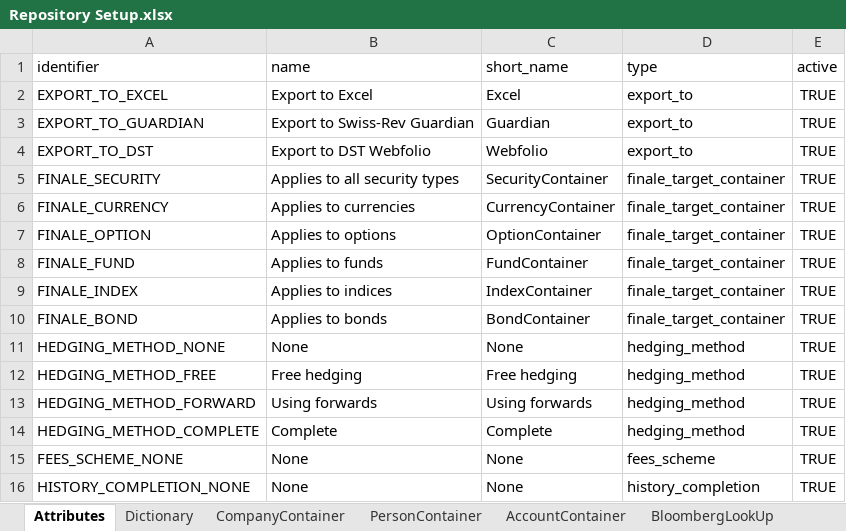
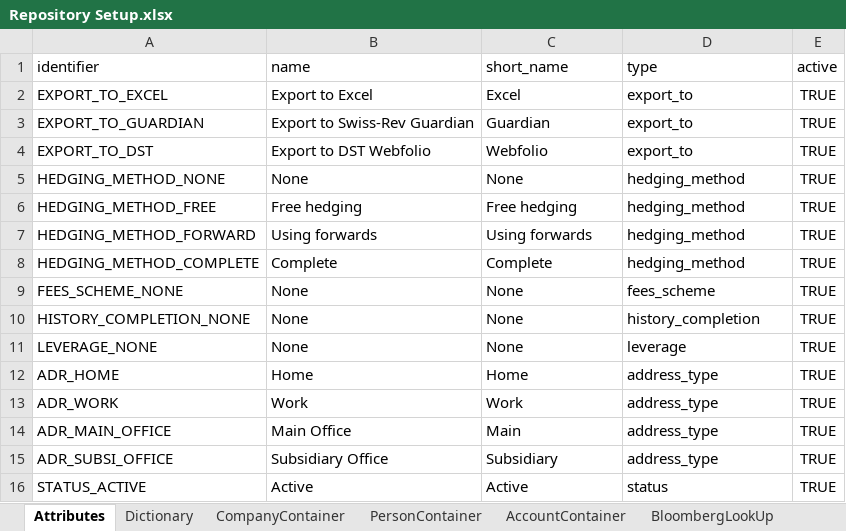
Before and after one commit to humblejok/gso_finale, an Excel workbook: resources/Repository Setup.xlsx, sheet Attributes, drawn as a sheet; only a part is shown; the shorter side is filled out with more unchanged rows; values as stored, in another font and other column widths than the file's, no borders; the diff names each change by its address in the sheet, - before the commit and + after, or states it on an @@ line.

```diff
--- a/resources/Repository Setup.xlsx (sheet Attributes)
+++ b/resources/Repository Setup.xlsx (sheet Attributes)
-row 5: FINALE_SECURITY | Applies to all security types | SecurityContainer | finale_target_container | TRUE
-row 6: FINALE_CURRENCY | Applies to currencies | CurrencyContainer | finale_target_container | TRUE
-row 7: FINALE_OPTION | Applies to options | OptionContainer | finale_target_container | TRUE
-row 8: FINALE_FUND | Applies to funds | FundContainer | finale_target_container | TRUE
-row 9: FINALE_INDEX | Applies to indices | IndexContainer | finale_target_container | TRUE
-row 10: FINALE_BOND | Applies to bonds | BondContainer | finale_target_container | TRUE
```
Also changed, not shown: sheet BloombergTrackContainerMapping, 21 other files.
